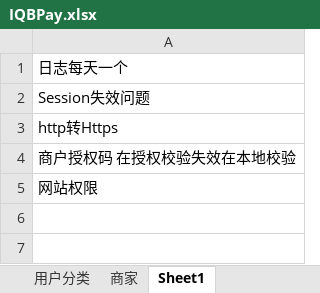
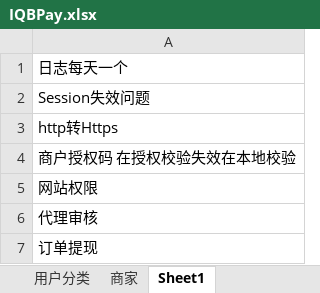
Before and after one commit to flysnoopy1984/IQianBa, an Excel workbook: Document/IQBPay/IQBPay.xlsx, sheet Sheet1, drawn as a sheet; values as stored, in another font and other column widths than the file's, no borders; the diff names each change by its address in the sheet, - before the commit and + after, or states it on an @@ line.

```diff
--- a/Document/IQBPay/IQBPay.xlsx (sheet Sheet1)
+++ b/Document/IQBPay/IQBPay.xlsx (sheet Sheet1)
+row 6: 代理审核
+row 7: 订单提现
```
Also changed, not shown: 2 other files.
